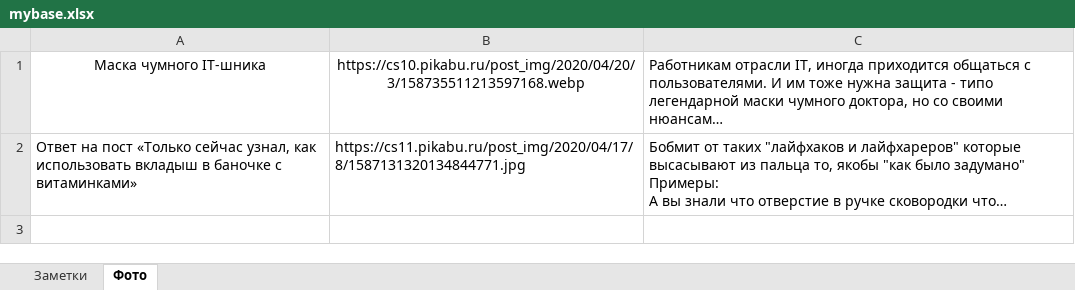
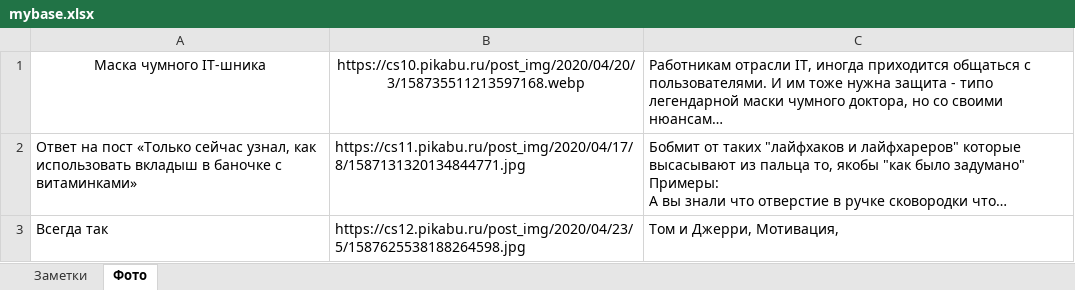
Before and after one commit to Ataiskih/hw_26_notes, an Excel workbook: mybase.xlsx, sheet Фото, drawn as a sheet; long unchanged cells end in …; values as stored, in another font and other column widths than the file's, no borders; the diff names each change by its address in the sheet, - before the commit and + after, or states it on an @@ line.

Commit message:
added massage susses.page
Добавлена на странице susses.html сообщение об успешности в зависимости от типа: фото или заметка

```diff
--- a/mybase.xlsx (sheet Фото)
+++ b/mybase.xlsx (sheet Фото)
+row 3: Всегда так | https://cs12.pikabu.ru/post_img/2020/04/23/5/1587625538188264598.jpg | Том и Джерри, Мотивация,
```
Also changed, not shown: sheet Заметки, 4 other files.
